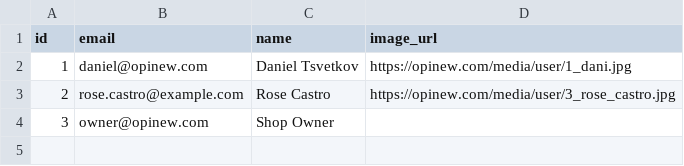
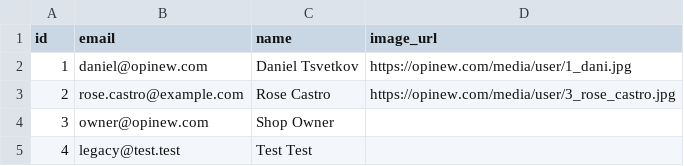
Before and after one commit to hungtrungthinh/opinew, a CSV file: install/db/testing/UserLegacy.csv, drawn as a sheet.

```diff
--- a/install/db/testing/UserLegacy.csv
+++ b/install/db/testing/UserLegacy.csv
@@ -4 +4,2 @@ id,email,name,image_url
 3,owner@opinew.com,Shop Owner,
+4,legacy@test.test,Test Test,
```
Also changed, not shown: 12 other files.
